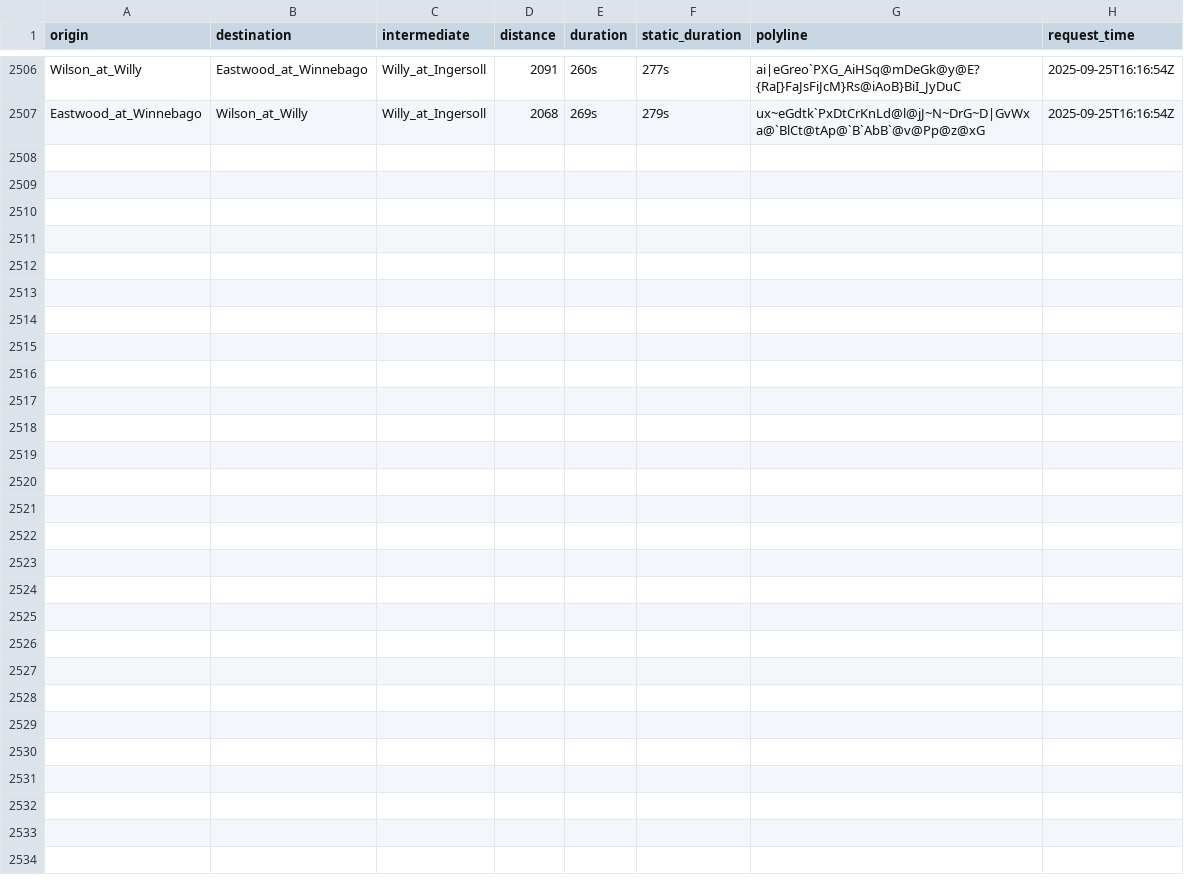
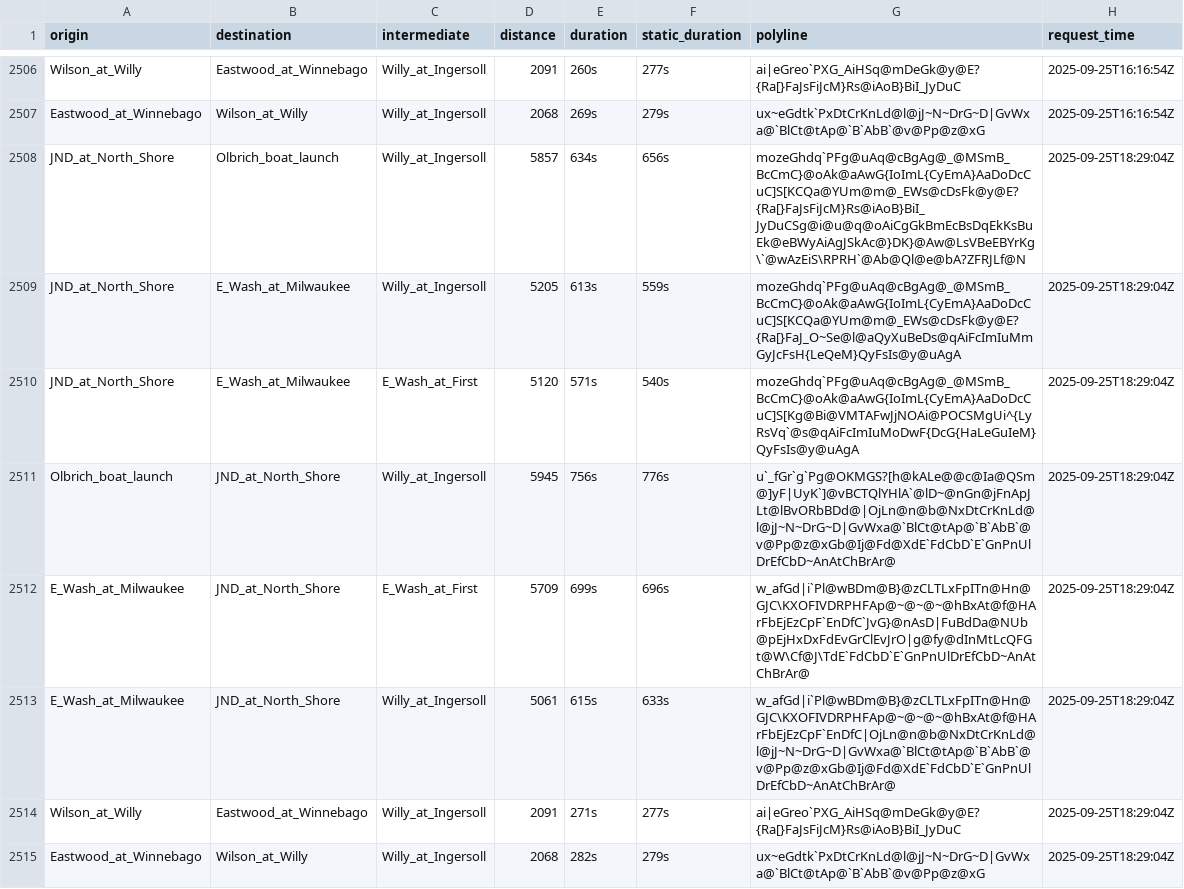
Before and after one commit to vgXhc/willy_street, a CSV file: data/data_raw.csv, drawn as a sheet; only a part is shown, gaps mark what is left out; the diff names each change by its address in the sheet, - before the commit and + after, or states it on an @@ line.

```diff
--- a/data/data_raw.csv
+++ b/data/data_raw.csv
+row 2508: JND_at_North_Shore | Olbrich_boat_launch | Willy_at_Ingersoll | 5857 | 634s | 656s | mozeGhdq`PFg@uAq@cBgAg@_@MSmB_BcCmC}@oAk@aAwG{IoImL{CyEmA}AaDoDcCuC]S[KCQa@YUm@m@_EWs@cDsFk@y@E?{Ra[}FaJsFiJcM}Rs@iAoB}BiI_JyDuCSg@i@u@q@oAiCgGkBmEcBsDqEkKsBuEk@eBWyAiAgJSkAc@}DK}@Aw@LsVBeEBYrKg\`@wAzEiS\RPRH`@Ab@Ql@e@bA?ZFRJLf@N | 2025-09-25T18:29:04Z
+row 2509: JND_at_North_Shore | E_Wash_at_Milwaukee | Willy_at_Ingersoll | 5205 | 613s | 559s | mozeGhdq`PFg@uAq@cBgAg@_@MSmB_BcCmC}@oAk@aAwG{IoImL{CyEmA}AaDoDcCuC]S[KCQa@YUm@m@_EWs@cDsFk@y@E?{Ra[}FaJ_O~Se@l@aQyXuBeDs@qAiFcImIuMmGyJcFsH{LeQeM}QyFsIs@y@uAgA | 2025-09-25T18:29:04Z
+row 2510: JND_at_North_Shore | E_Wash_at_Milwaukee | E_Wash_at_First | 5120 | 571s | 540s | mozeGhdq`PFg@uAq@cBgAg@_@MSmB_BcCmC}@oAk@aAwG{IoImL{CyEmA}AaDoDcCuC]S[Kg@Bi@VMTAFwJjNOAi@POCSMgUi^{LyRsVq`@s@qAiFcImIuMoDwF{DcG{HaLeGuIeM}QyFsIs@y@uAgA | 2025-09-25T18:29:04Z
+row 2511: Olbrich_boat_launch | JND_at_North_Shore | Willy_at_Ingersoll | 5945 | 756s | 776s | u`_fGr`g`Pg@OKMGS?[h@kALe@@c@Ia@QSm@]yF|UyK`]@vBCTQlYHlA`@lD~@nGn@jFnApJLt@lBvORbBDd@|OjLn@n@b@NxDtCrKnLd@l@jJ~N~DrG~D|GvWxa@`BlCt@tAp@`B`AbB`@v@Pp@z@xGb@Ij@Fd@XdE`FdCbD`E`GnPnUlDrEfCbD~AnAtChBrAr@ | 2025-09-25T18:29:04Z
+row 2512: E_Wash_at_Milwaukee | JND_at_North_Shore | E_Wash_at_First | 5709 | 699s | 696s | w_afGd|i`Pl@wBDm@B}@zCLTLxFpITn@Hn@GJC\KXOFIVDRPHFAp@~@~@~@hBxAt@f@HArFbEjEzCpF`EnDfC`JvG}@nAsD|FuBdDa@NUb@pEjHxDxFdEvGrClEvJrO|g@fy@dInMtLcQFGt@W\Cf@J\TdE`FdCbD`E`GnPnUlDrEfCbD~AnAtChBrAr@ | 2025-09-25T18:29:04Z
+row 2513: E_Wash_at_Milwaukee | JND_at_North_Shore | Willy_at_Ingersoll | 5061 | 615s | 633s | w_afGd|i`Pl@wBDm@B}@zCLTLxFpITn@Hn@GJC\KXOFIVDRPHFAp@~@~@~@hBxAt@f@HArFbEjEzCpF`EnDfC|OjLn@n@b@NxDtCrKnLd@l@jJ~N~DrG~D|GvWxa@`BlCt@tAp@`B`AbB`@v@Pp@z@xGb@Ij@Fd@XdE`FdCbD`E`GnPnUlDrEfCbD~AnAtChBrAr@ | 2025-09-25T18:29:04Z
+row 2514: Wilson_at_Willy | Eastwood_at_Winnebago | Willy_at_Ingersoll | 2091 | 271s | 277s | ai|eGreo`PXG_AiHSq@mDeGk@y@E?{Ra[}FaJsFiJcM}Rs@iAoB}BiI_JyDuC | 2025-09-25T18:29:04Z
+row 2515: Eastwood_at_Winnebago | Wilson_at_Willy | Willy_at_Ingersoll | 2068 | 282s | 279s | ux~eGdtk`PxDtCrKnLd@l@jJ~N~DrG~D|GvWxa@`BlCt@tAp@`B`AbB`@v@Pp@z@xG | 2025-09-25T18:29:04Z
```
Also changed, not shown: data/data_clean.csv, 1 other file.
